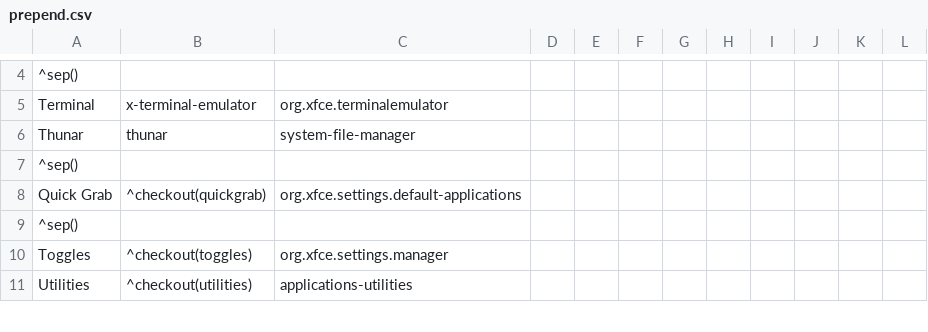
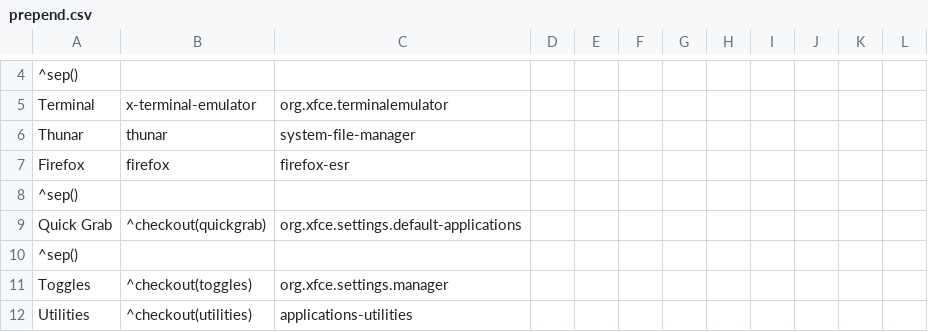
Before and after one commit to sleekmason/Waydog-Trixie, a CSV file: config/includes.chroot_after_packages/etc/skel/.config/jgmenu/prepend.csv, drawn as a sheet; only a part is shown, gaps mark what is left out; the diff names each change by its address in the sheet, - before the commit and + after, or states it on an @@ line.

Commit message:
Added firefox, micro, and ~/.profile for installed autostart. -Misc.

```diff
--- a/config/includes.chroot_after_packages/etc/skel/.config/jgmenu/prepend.csv
+++ b/config/includes.chroot_after_packages/etc/skel/.config/jgmenu/prepend.csv
+row 7: Firefox | firefox | firefox-esr
```
Also changed, not shown: 4 other files.
